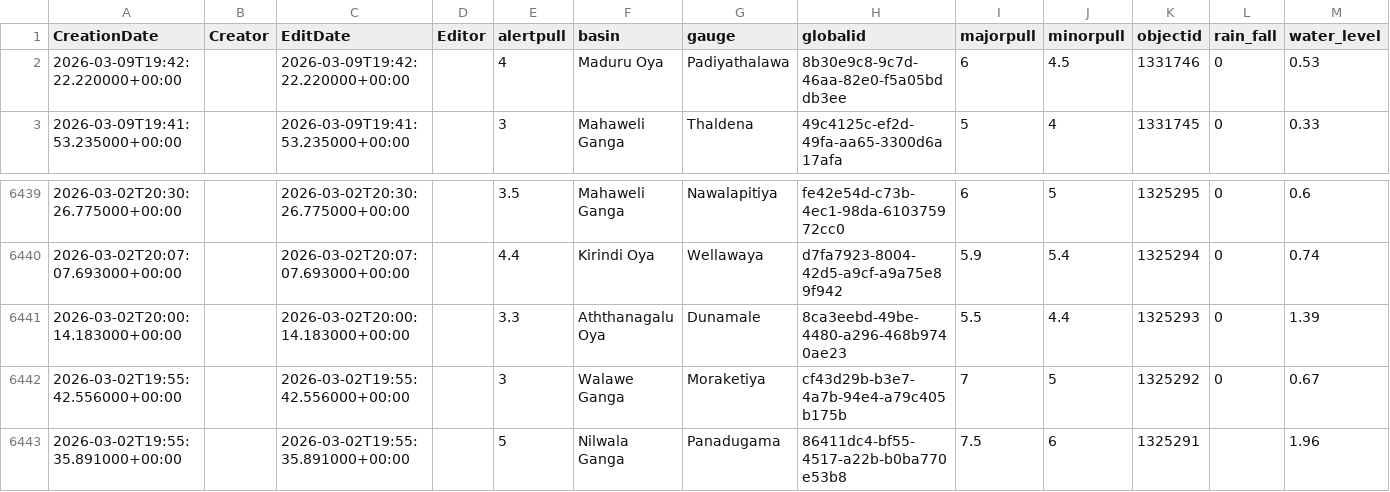
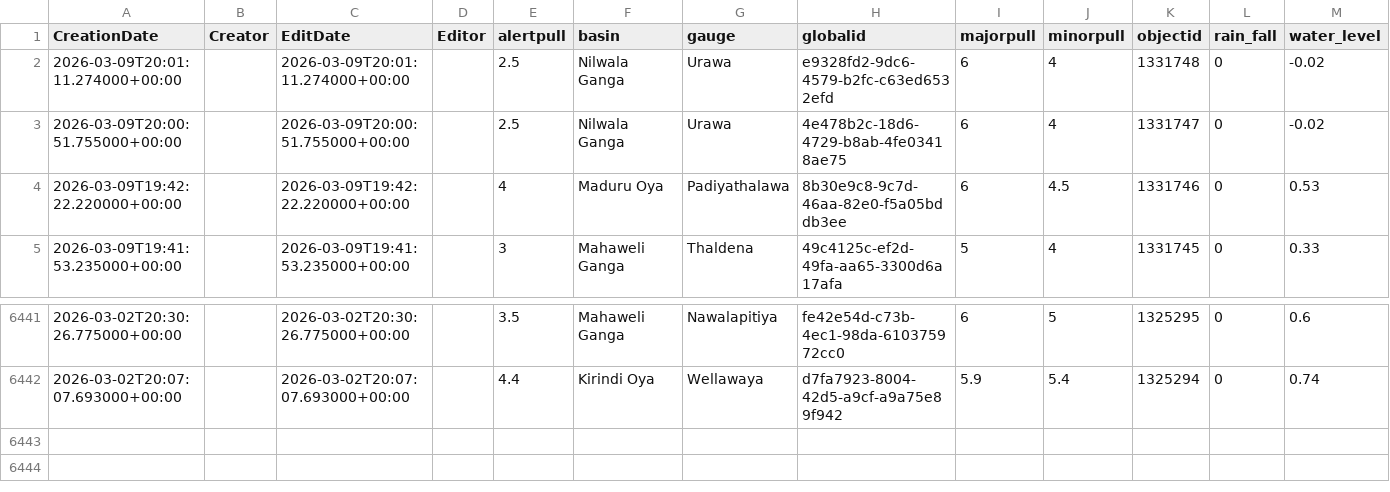
Before and after one commit to enigmazero-net/rise-lk-flood-data, a CSV file: data/gauges_2_view.csv, drawn as a sheet; only a part is shown, gaps mark what is left out; removed rows and columns are numbered as before the commit, all else as after; the diff names each change by its address in the sheet, - before the commit and + after, or states it on an @@ line.

```diff
--- a/data/gauges_2_view.csv
+++ b/data/gauges_2_view.csv
+row 2: 2026-03-09T20:01:11.274000+00:00 |  | 2026-03-09T20:01:11.274000+00:00 |  | 2.5 | Nilwala Ganga | Urawa | e9328fd2-9dc6-4579-b2fc-c63ed6532efd | 6 | 4 | 1331748 | 0 | -0.02
+row 3: 2026-03-09T20:00:51.755000+00:00 |  | 2026-03-09T20:00:51.755000+00:00 |  | 2.5 | Nilwala Ganga | Urawa | 4e478b2c-18d6-4729-b8ab-4fe03418ae75 | 6 | 4 | 1331747 | 0 | -0.02
-row 6441: 2026-03-02T20:00:14.183000+00:00 |  | 2026-03-02T20:00:14.183000+00:00 |  | 3.3 | Aththanagalu Oya | Dunamale | 8ca3eebd-49be-4480-a296-468b9740ae23 | 5.5 | 4.4 | 1325293 | 0 | 1.39
-row 6442: 2026-03-02T19:55:42.556000+00:00 |  | 2026-03-02T19:55:42.556000+00:00 |  | 3 | Walawe Ganga | Moraketiya | cf43d29b-b3e7-4a7b-94e4-a79c405b175b | 7 | 5 | 1325292 | 0 | 0.67
-row 6443: 2026-03-02T19:55:35.891000+00:00 |  | 2026-03-02T19:55:35.891000+00:00 |  | 5 | Nilwala Ganga | Panadugama | 86411dc4-bf55-4517-a22b-b0ba770e53b8 | 7.5 | 6 | 1325291 |  | 1.96
```
Also changed, not shown: 1 other file.
